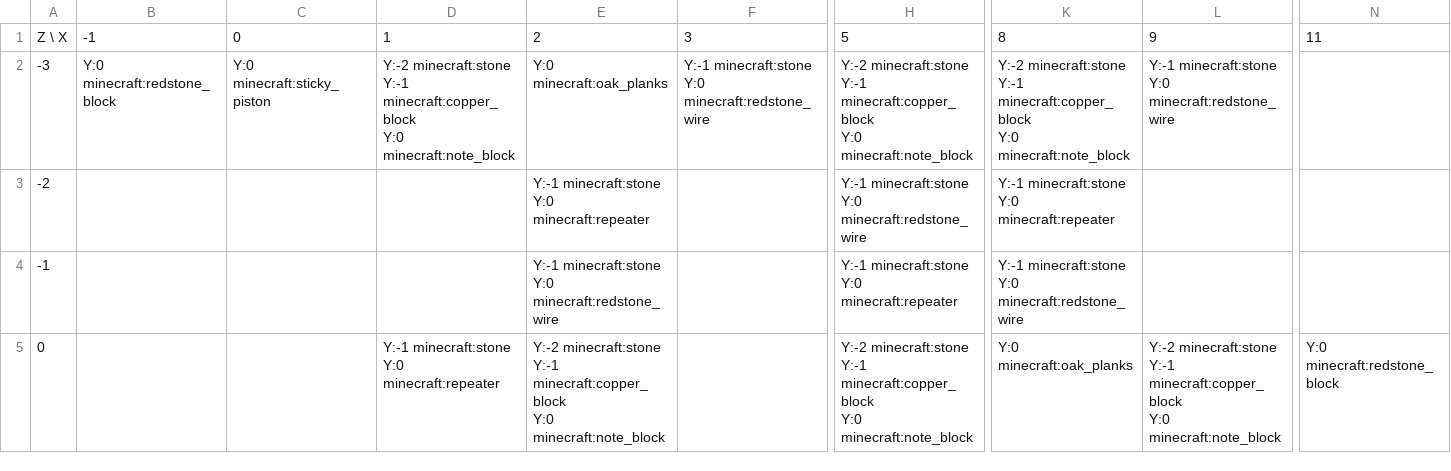
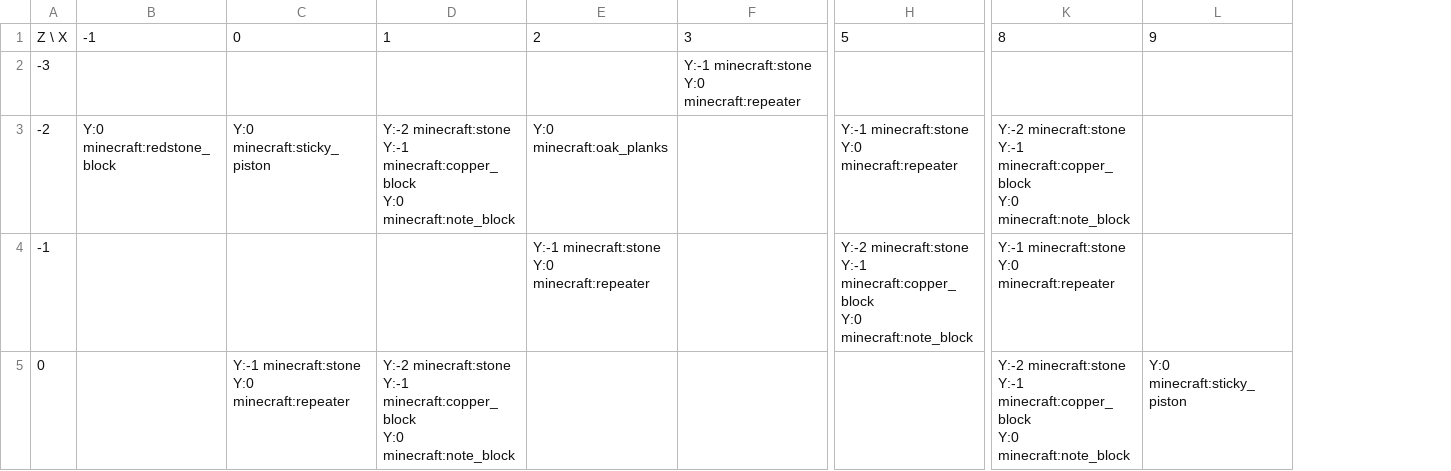
Before and after one commit to lptss-art/Minecraft-NBS-NBT-Converter, a CSV file: output/debug_images/test_layout2_track_grid.csv, drawn as a sheet; only a part is shown, gaps mark what is left out; ↵ is a line break in a cell; the diff covers the shown part only; the diff names each change by its address in the sheet, - before the commit and + after, or states it on an @@ line.

```diff
--- a/output/debug_images/test_layout2_track_grid.csv
+++ b/output/debug_images/test_layout2_track_grid.csv
-column N, rows 1-5: 11 |  |  |  | Y:0 minecraft:redstone_block
-B2: Y:0 minecraft:redstone_block
+B2: (empty)
-C2: Y:0 minecraft:sticky_piston
+C2: (empty)
-D2: Y:-2 minecraft:stone ↵ Y:-1 minecraft:copper_block ↵ Y:0 minecraft:note_block
+D2: (empty)
-E2: Y:0 minecraft:oak_planks
+E2: (empty)
-F2: …minecraft:stone ↵ Y:0 minecraft:redstone_wire
+F2: …minecraft:stone ↵ Y:0 minecraft:repeater
-H2: Y:-2 minecraft:stone ↵ Y:-1 minecraft:copper_block ↵ Y:0 minecraft:note_block
+H2: (empty)
-K2: Y:-2 minecraft:stone ↵ Y:-1 minecraft:copper_block ↵ Y:0 minecraft:note_block
+K2: (empty)
-L2: Y:-1 minecraft:stone ↵ Y:0 minecraft:redstone_wire
+L2: (empty)
-B3: (empty)
+B3: Y:0 minecraft:redstone_block
-C3: (empty)
+C3: Y:0 minecraft:sticky_piston
-D3: (empty)
+D3: Y:-2 minecraft:stone ↵ Y:-1 minecraft:copper_block ↵ Y:0 minecraft:note_block
-E3: Y:-1 minecraft:stone ↵ Y:0 minecraft:repeater
+E3: Y:0 minecraft:oak_planks
-H3: …minecraft:stone ↵ Y:0 minecraft:redstone_wire
+H3: …minecraft:stone ↵ Y:0 minecraft:repeater
-K3: Y:-1 minecraft:stone ↵ Y:0 minecraft:repeater
+K3: Y:-2 minecraft:stone ↵ Y:-1 minecraft:copper_block ↵ Y:0 minecraft:note_block
-E4: …minecraft:stone ↵ Y:0 minecraft:redstone_wire
+E4: …minecraft:stone ↵ Y:0 minecraft:repeater
-H4: Y:-1 minecraft:stone ↵ Y:0 minecraft:repeater
+H4: Y:-2 minecraft:stone ↵ Y:-1 minecraft:copper_block ↵ Y:0 minecraft:note_block
-K4: …minecraft:stone ↵ Y:0 minecraft:redstone_wire
+K4: …minecraft:stone ↵ Y:0 minecraft:repeater
-C5: (empty)
+C5: Y:-1 minecraft:stone ↵ Y:0 minecraft:repeater
-D5: Y:-1 minecraft:stone ↵ Y:0 minecraft:repeater
+D5: Y:-2 minecraft:stone ↵ Y:-1 minecraft:copper_block ↵ Y:0 minecraft:note_block
-E5: Y:-2 minecraft:stone ↵ Y:-1 minecraft:copper_block ↵ Y:0 minecraft:note_block
+E5: (empty)
-H5: Y:-2 minecraft:stone ↵ Y:-1 minecraft:copper_block ↵ Y:0 minecraft:note_block
+H5: (empty)
-K5: Y:0 minecraft:oak_planks
+K5: Y:-2 minecraft:stone ↵ Y:-1 minecraft:copper_block ↵ Y:0 minecraft:note_block
-L5: Y:-2 minecraft:stone ↵ Y:-1 minecraft:copper_block ↵ Y:0 minecraft:note_block
+L5: Y:0 minecraft:sticky_piston
```
Also changed, not shown: 4 edited cells elsewhere in this file, output/debug_images/test_layout2_grid.csv, 5 other files.
